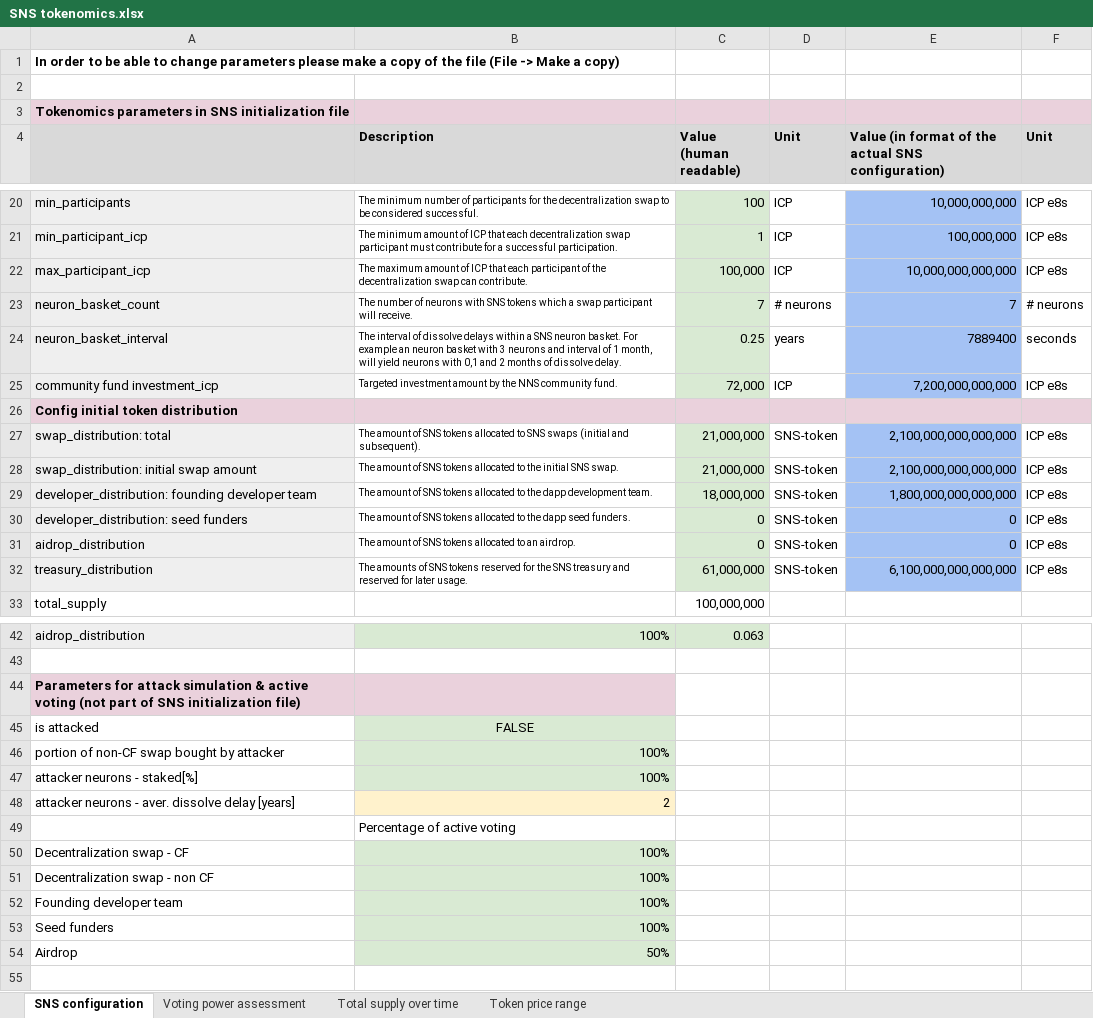
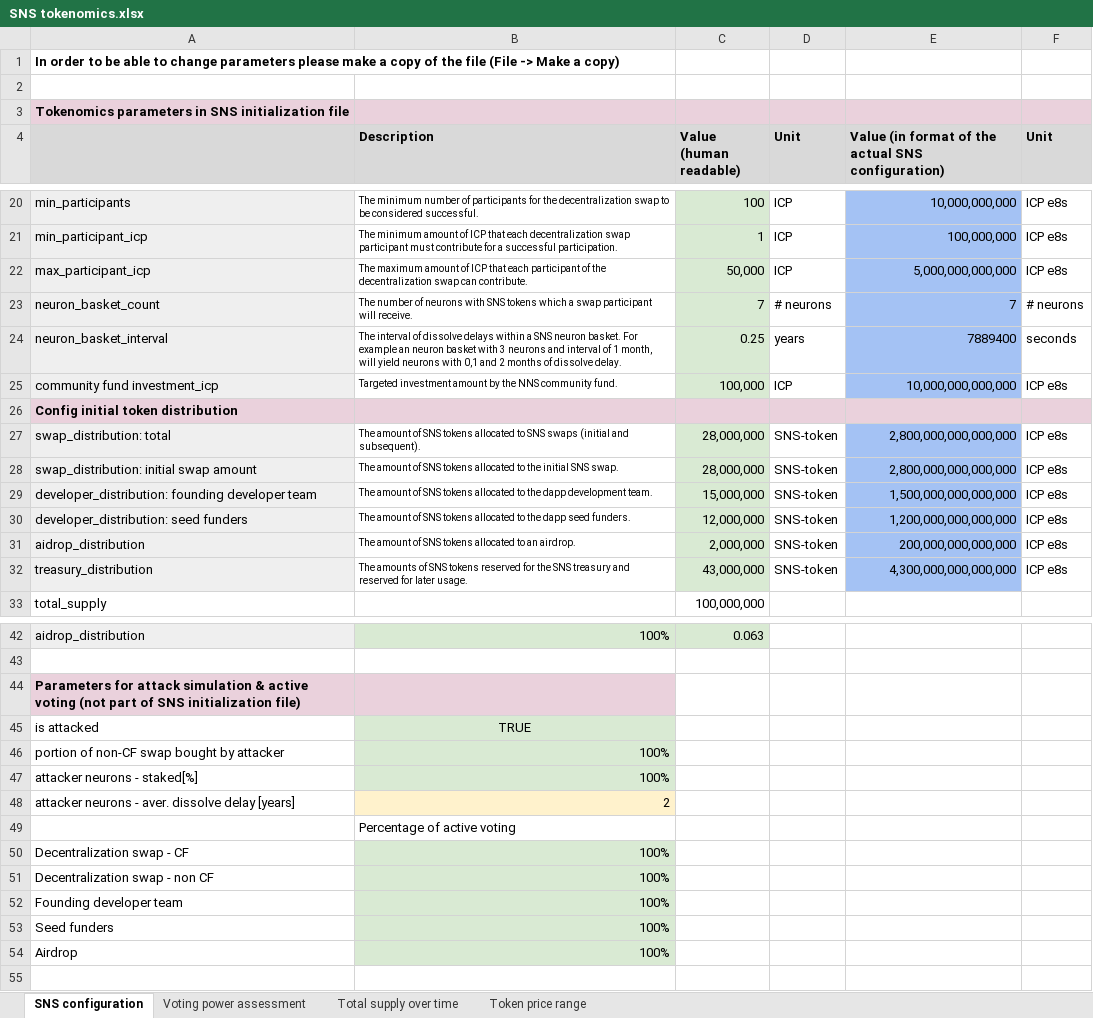
Before and after one commit to Neural-Arena-DAO/docs, an Excel workbook: SNS tokenomics.xlsx, sheet SNS configuration, drawn as a sheet; only a part is shown, gaps mark what is left out; values as stored, in another font and other column widths than the file's, no borders; the diff names each change by its address in the sheet, - before the commit and + after, or states it on an @@ line.

```diff
--- a/SNS tokenomics.xlsx (sheet SNS configuration)
+++ b/SNS tokenomics.xlsx (sheet SNS configuration)
-C22 (Value (human readable)): 100,000
+C22 (Value (human readable)): 50,000
-E22: 10,000,000,000,000
+E22: 5,000,000,000,000
-C25 (Value (human readable)): 72,000
+C25 (Value (human readable)): 100,000
-E25: 7,200,000,000,000
+E25: 10,000,000,000,000
-C27:C28 (Value (human readable)): 21,000,000
+C27:C28 (Value (human readable)): 28,000,000
-E27:E28: 2,100,000,000,000,000
+E27:E28: 2,800,000,000,000,000
-C29 (Value (human readable)): 18,000,000
+C29 (Value (human readable)): 15,000,000
-E29: 1,800,000,000,000,000
+E29: 1,500,000,000,000,000
-C30 (Value (human readable)): 0
+C30 (Value (human readable)): 12,000,000
-E30: 0
+E30: 1,200,000,000,000,000
-C31 (Value (human readable)): 0
+C31 (Value (human readable)): 2,000,000
-E31: 0
+E31: 200,000,000,000,000
-C32 (Value (human readable)): 61,000,000
+C32 (Value (human readable)): 43,000,000
-E32: 6,100,000,000,000,000
+E32: 4,300,000,000,000,000
-B45 (Description): FALSE
+B45 (Description): TRUE
-B54 (Description): 50%
+B54 (Description): 100%
```
Also changed, not shown: sheet Voting power assessment, sheet Token price range, charts or pictures, graphics.xlsx, 12 other files.
